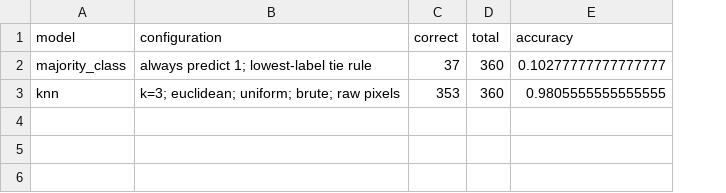
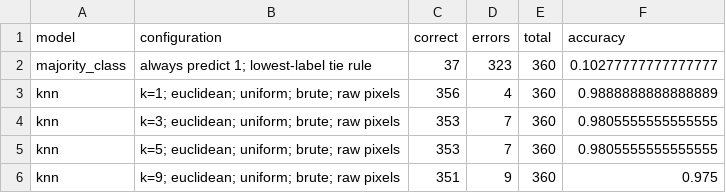
Before and after one commit to henriqfranco/digit-detective, a CSV file: artifacts/validation-results.csv, drawn as a sheet; addresses are those after the commit; the diff names each change by its address in the sheet, - before the commit and + after, or states it on an @@ line.

Commit message:
Compare KNN k values and freeze selection

```diff
--- a/artifacts/validation-results.csv
+++ b/artifacts/validation-results.csv
+column D (errors), row 2: 323; row 4: 7
+row 3: knn | k=1; euclidean; uniform; brute; raw pixels | 356 | 4 | 360 | 0.9888888888888889
+row 5: knn | k=5; euclidean; uniform; brute; raw pixels | 353 | 7 | 360 | 0.9805555555555555
+row 6: knn | k=9; euclidean; uniform; brute; raw pixels | 351 | 9 | 360 | 0.975
```
Also changed, not shown: 6 other files.
